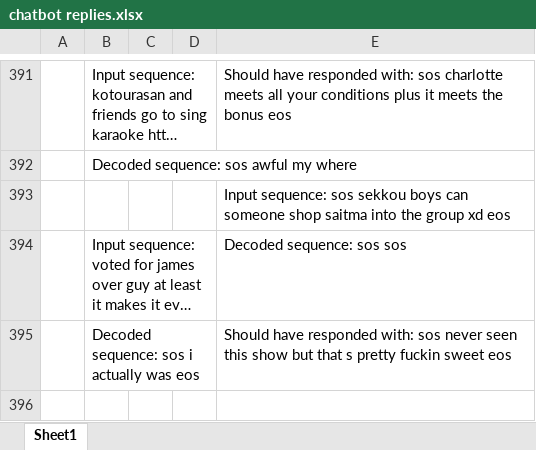
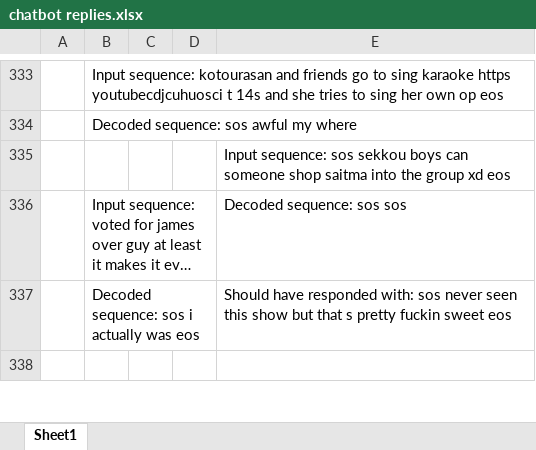
Before and after one commit to YuehWu1994/Your-Chatbot-Teacher, an Excel workbook: chatbot replies.xlsx, sheet Sheet1, drawn as a sheet; only a part is shown, gaps mark what is left out; long unchanged cells end in …; values as stored, in another font and other column widths than the file's, no borders; addresses are those after the commit; the diff covers the shown part only; the diff names each change by its address in the sheet, - before the commit and + after, or states it on an @@ line.

```diff
--- a/chatbot replies.xlsx (sheet Sheet1)
+++ b/chatbot replies.xlsx (sheet Sheet1)
-E333: Should have responded with: sos charlotte meets all your conditions plus it meets the bonus eos
+E333: (empty)
```
Also changed, not shown: 90 added rows, 148 removed rows and 10 moved rows elsewhere in this sheet.
